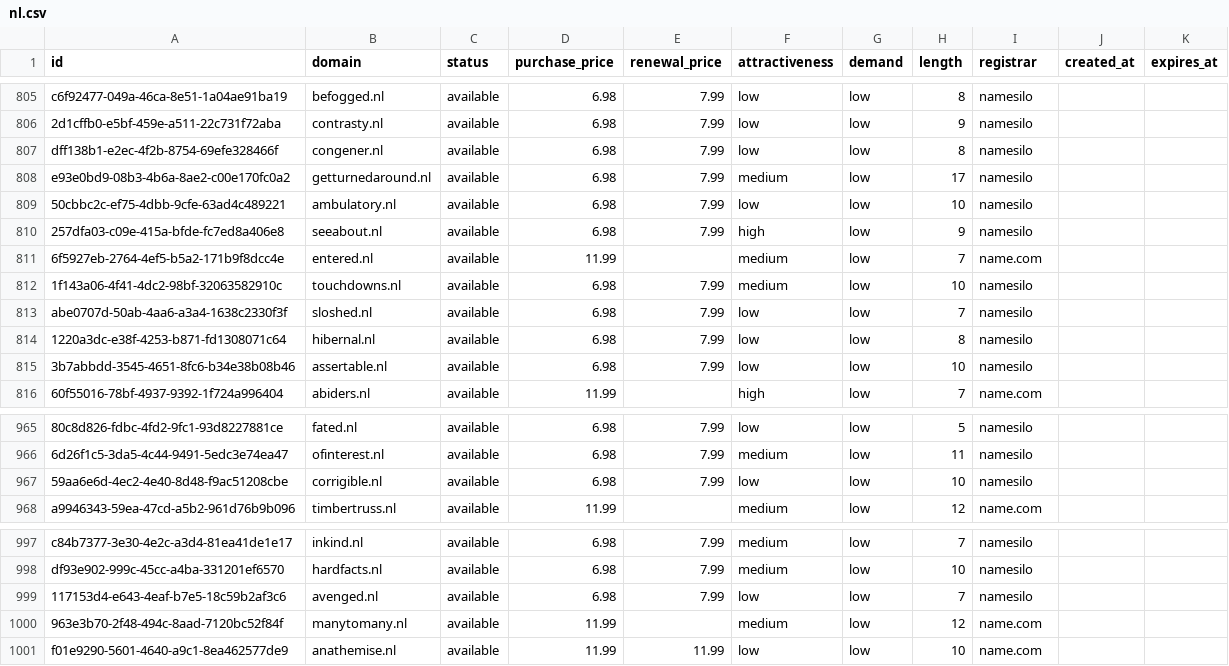
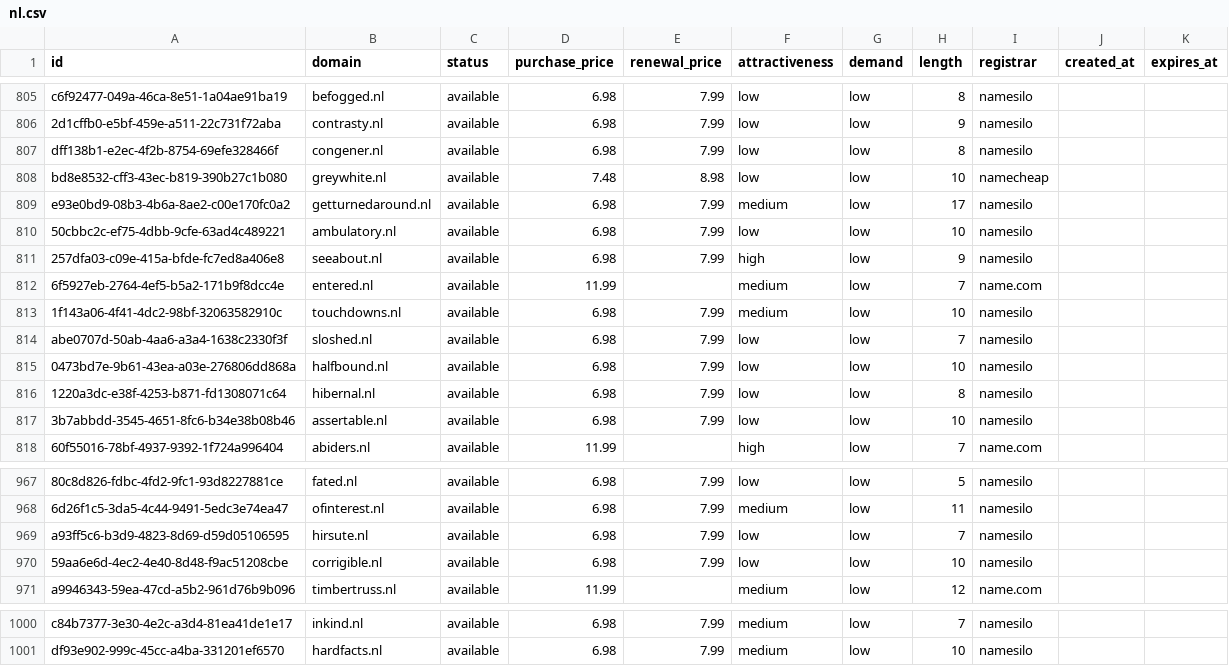
Before and after one commit to UniqueDomains/nl-oneword-domains, a CSV file: nl.csv, drawn as a sheet; only a part is shown, gaps mark what is left out; removed rows and columns are numbered as before the commit, all else as after; the diff names each change by its address in the sheet, - before the commit and + after, or states it on an @@ line.

Commit message:
Domains update

```diff
--- a/nl.csv
+++ b/nl.csv
+row 808: bd8e8532-cff3-43ec-b819-390b27c1b080 | greywhite.nl | available | 7.48 | 8.98 | low | low | 10 | namecheap
+row 815: 0473bd7e-9b61-43ea-a03e-276806dd868a | halfbound.nl | available | 6.98 | 7.99 | low | low | 10 | namesilo
+row 969: a93ff5c6-b3d9-4823-8d69-d59d05106595 | hirsute.nl | available | 6.98 | 7.99 | low | low | 7 | namesilo
-row 999: 117153d4-e643-4eaf-b7e5-18c59b2af3c6 | avenged.nl | available | 6.98 | 7.99 | low | low | 7 | namesilo
-row 1000: 963e3b70-2f48-494c-8aad-7120bc52f84f | manytomany.nl | available | 11.99 |  | medium | low | 12 | name.com
-row 1001: f01e9290-5601-4640-a9c1-8ea462577de9 | anathemise.nl | available | 11.99 | 11.99 | low | low | 10 | name.com
```
Also changed, not shown: 4 other files.
